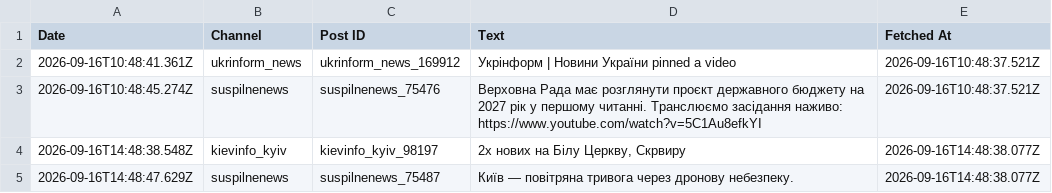
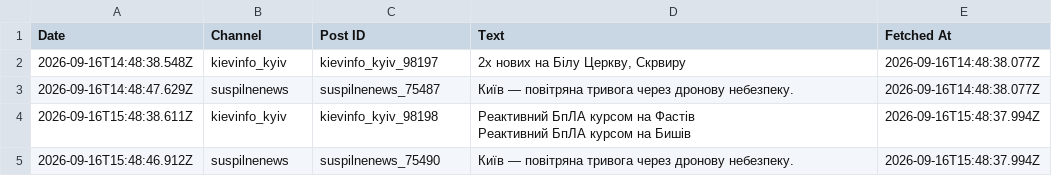
Before and after one commit to ymotorna/news-digest-data, a CSV file: posts.csv, drawn as a sheet; only a part is shown; the shorter side is filled out with more unchanged rows; ↵ is a line break in a cell; the diff names each change by its address in the sheet, - before the commit and + after, or states it on an @@ line.

Commit message:
Update 2026-10-16T10:58

```diff
--- a/posts.csv
+++ b/posts.csv
-row 2: 2026-09-16T10:48:41.361Z | ukrinform_news | ukrinform_news_169912 | Укрінформ | Новини України pinned a video | 2026-09-16T10:48:37.521Z
-row 3: 2026-09-16T10:48:45.274Z | suspilnenews | suspilnenews_75476 | Верховна Рада має розглянути проєкт державного бюджету на 2027 рік у першому читанні. Транслюємо засідання наживо: ↵ https://www.youtube.com/watch?v=5C1Au8efkYI | 2026-09-16T10:48:37.521Z
```
